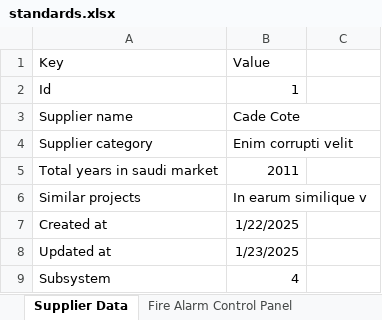
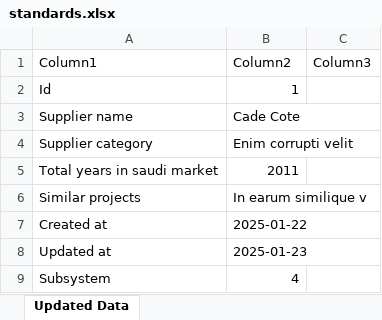
Before and after one commit to AbdelazizSoliman/FireAlarmTechEvaluation, an Excel workbook: lib/standards.xlsx, sheet Updated Data, drawn as a sheet; values as stored, in another font and other column widths than the file's, no borders; removed rows and columns are numbered as before the commit, all else as after; the diff names each change by its address in the sheet, - before the commit and + after, or states it on an @@ line.

```diff
--- a/lib/standards.xlsx (sheet Updated Data)
+++ b/lib/standards.xlsx (sheet Updated Data)
-sheet tab: Supplier Data
+sheet tab: Updated Data
-sheet tab: Fire Alarm Control Panel
-row 1: Key | Value
+row 1: Column1 | Column2 | Column3
-B7: 1/22/2025
+B7: 2025-01-22
-B8: 1/23/2025
+B8: 2025-01-23
```
Also changed, not shown: other sheet tabs, 7 other files.
